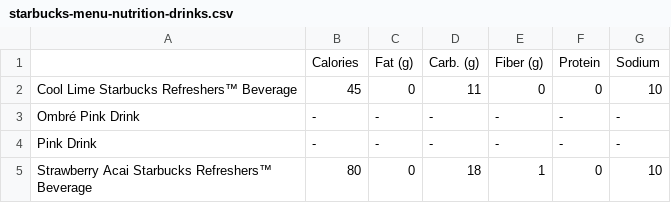
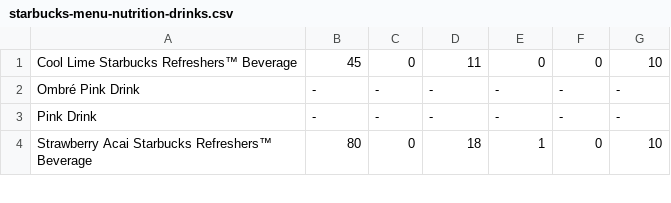
Before and after one commit to hunter-classes/fall-2022-127-work-NotEmily3203, a CSV file: data/starbucks-menu-nutrition-drinks.csv, drawn as a sheet; only a part is shown.

```diff
--- a/data/starbucks-menu-nutrition-drinks.csv
+++ b/data/starbucks-menu-nutrition-drinks.csv
@@ -1,2 +1 @@
-,Calories,Fat (g),Carb. (g),Fiber (g),Protein,Sodium
 Cool Lime Starbucks Refreshers™ Beverage,45,0,11,0,0,10
```
Also changed, not shown: data/cereal.csv, 1 other file.
